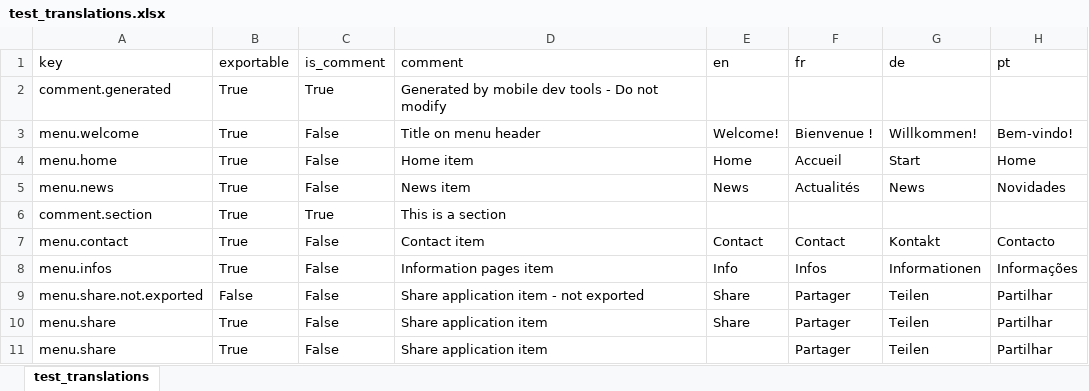
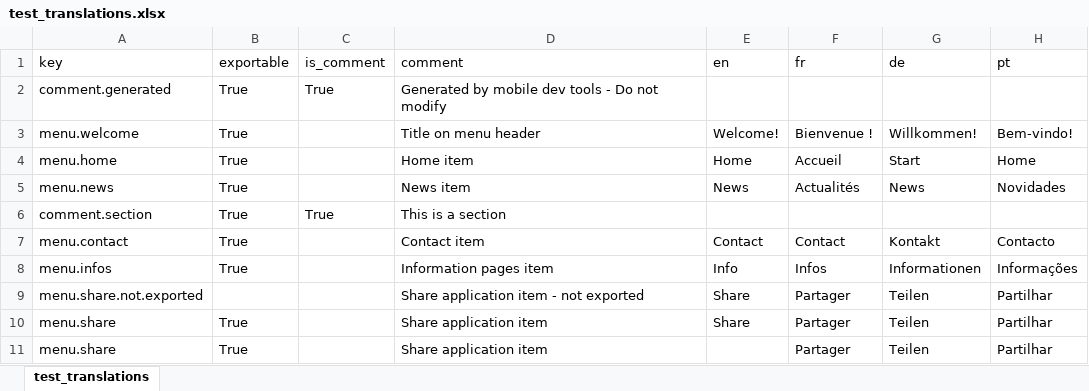
Before and after one commit to ncornette/python-mobile-text-tool, an Excel workbook: test_translations.xlsx, sheet test_translations, drawn as a sheet; only a part is shown; values as stored, in another font and other column widths than the file's, no borders; the diff names each change by its address in the sheet, - before the commit and + after, or states it on an @@ line.

```diff
--- a/test_translations.xlsx (sheet test_translations)
+++ b/test_translations.xlsx (sheet test_translations)
-C3:C5 (is_comment): False
+C3:C5 (is_comment): (empty)
-C7:C11 (is_comment): False
+C7:C11 (is_comment): (empty)
-B9 (exportable): False
+B9 (exportable): (empty)
```
Also changed, not shown: 7 other files.
